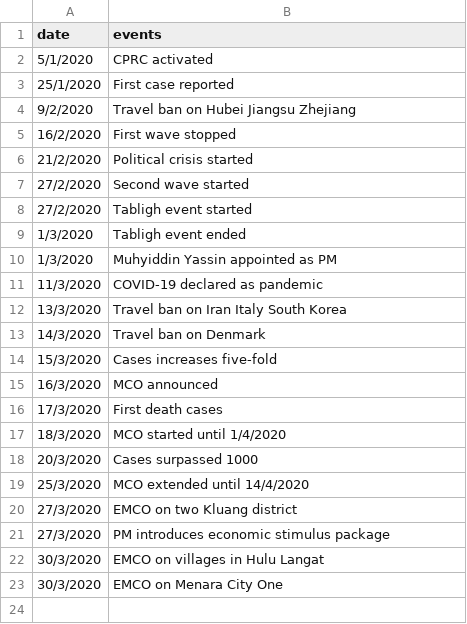
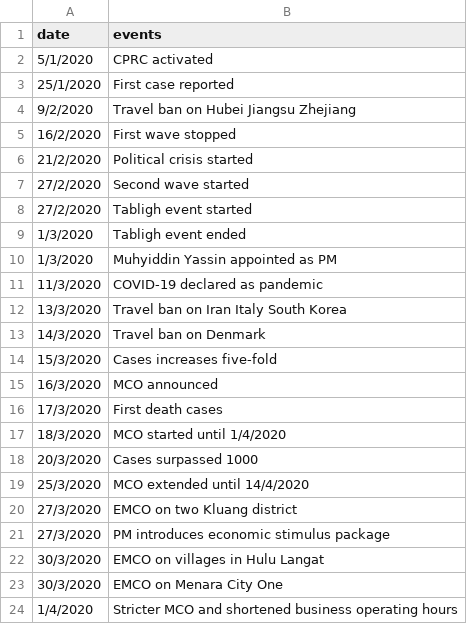
Before and after one commit to ynshung/covid-19-malaysia, a CSV file: key-events.csv, drawn as a sheet; the diff names each change by its address in the sheet, - before the commit and + after, or states it on an @@ line.

Commit message:
Update key-events.csv

```diff
--- a/key-events.csv
+++ b/key-events.csv
+row 24: 1/4/2020 | Stricter MCO and shortened business operating hours
```
